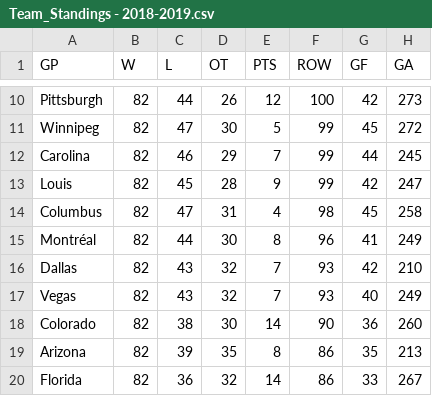
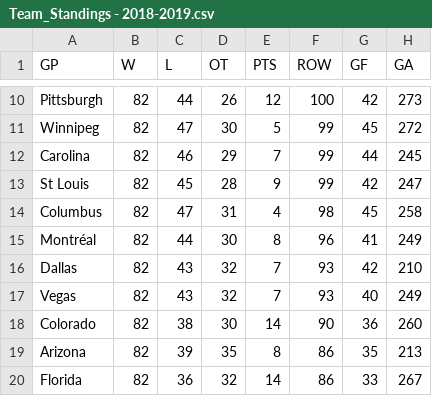
Before and after one commit to HockeyStatSupplier/StatsSupply, a CSV file: Team_Standings - 2018-2019.csv, drawn as a sheet; only a part is shown, gaps mark what is left out; the diff names each change by its address in the sheet, - before the commit and + after, or states it on an @@ line.

Commit message:
Update Team_Standings - 2018-2019.csv

```diff
--- a/Team_Standings - 2018-2019.csv
+++ b/Team_Standings - 2018-2019.csv
-A13 (GP): Louis
+A13 (GP): St Louis
```
